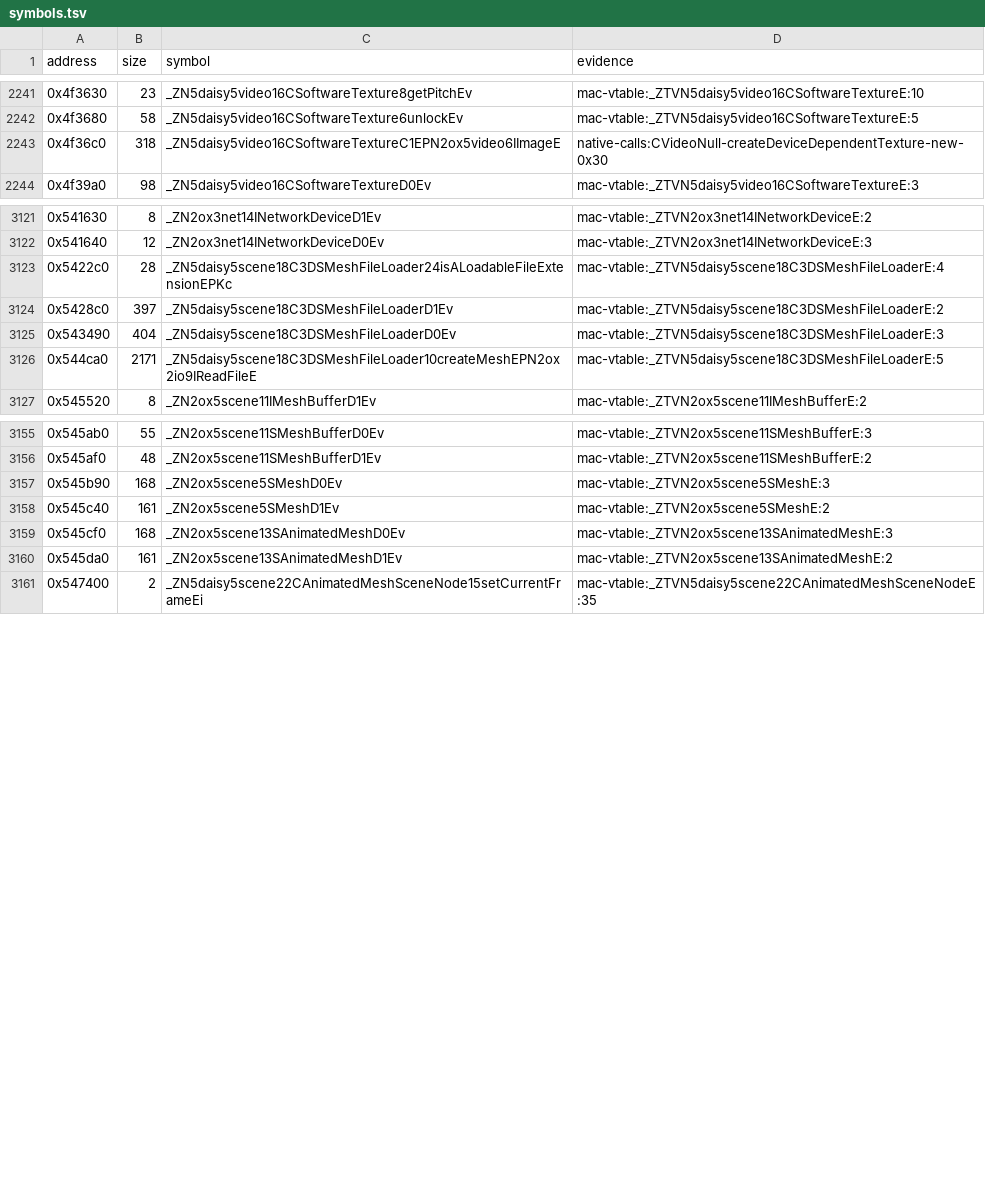
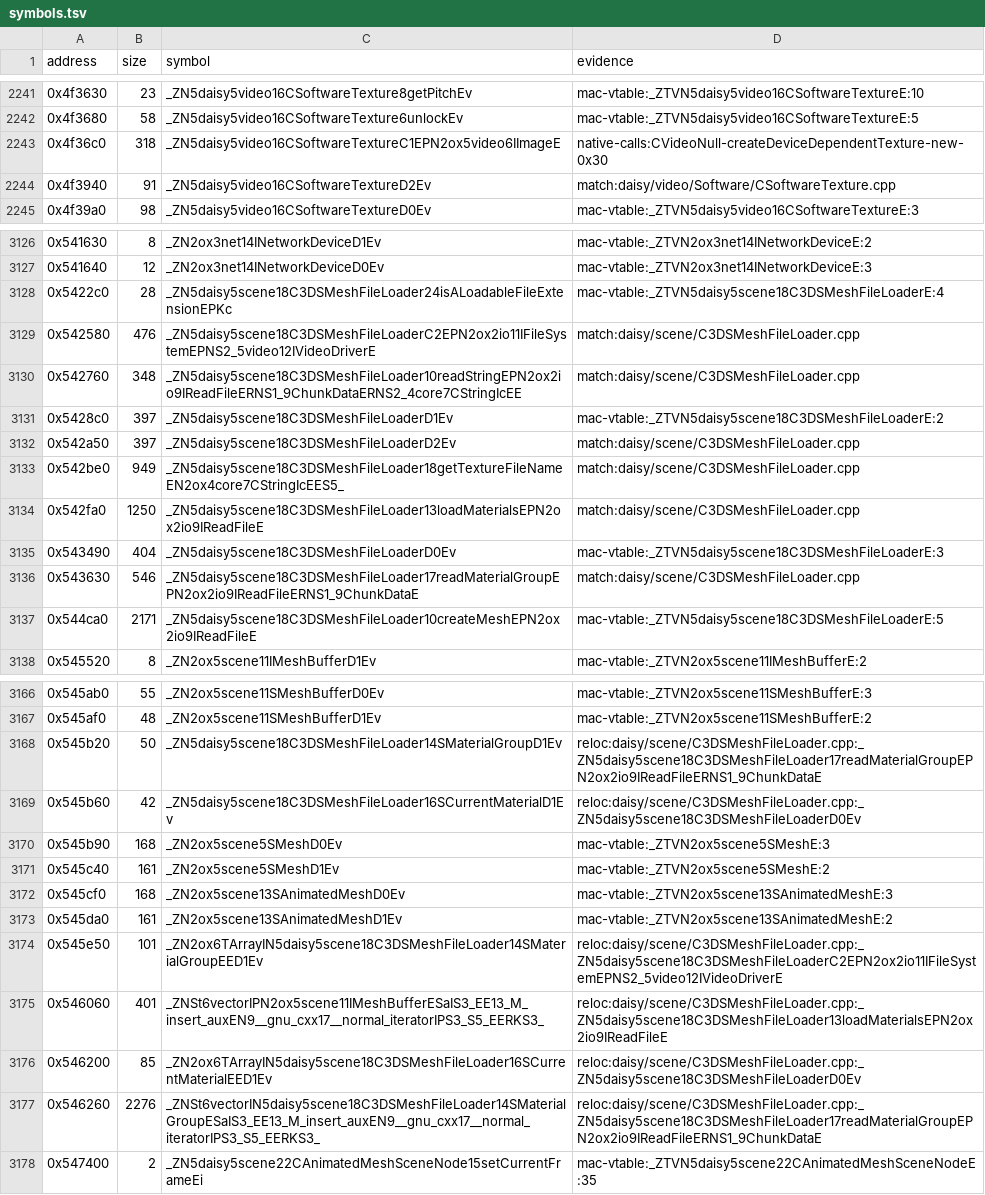
Before and after one commit to banteg/harvest, a TSV file: config/1.18-linux-amd64/symbols.tsv, drawn as a sheet; only a part is shown, gaps mark what is left out; the diff covers the shown part only.

Commit message:
feat(src): recover C3DSMeshFileLoader, CXAnimationPlayer and CSoftwareTexture; re-seed CXMLReader
CXMLReader now matches 26 of 32 functions with no stubs. C3DSMeshFileLoader matches 52 of 66 (two stubs), CXAnimationPlayer 47 of 65 (seven stubs), and CSoftwareTexture 16 of 19 (two stubs). The units with stubs are listed as replaced in port/build.zig.

```diff
--- a/config/1.18-linux-amd64/symbols.tsv
+++ b/config/1.18-linux-amd64/symbols.tsv
@@ -2243,2 +2243,3 @@ address	size	symbol	evidence
 0x4f36c0	318	_ZN5daisy5video16CSoftwareTextureC1EPN2ox5video6IImageE	native-calls:CVideoNull-createDeviceDependentTexture-new-0x30
+0x4f3940	91	_ZN5daisy5video16CSoftwareTextureD2Ev	match:daisy/video/Software/CSoftwareTexture.cpp
 0x4f39a0	98	_ZN5daisy5video16CSoftwareTextureD0Ev	mac-vtable:_ZTVN5daisy5video16CSoftwareTextureE:3
@@ -3123,4 +3128,10 @@ address	size	symbol	evidence
 0x5422c0	28	_ZN5daisy5scene18C3DSMeshFileLoader24isALoadableFileExtensionEPKc	mac-vtable:_ZTVN5daisy5scene18C3DSMeshFileLoaderE:4
+0x542580	476	_ZN5daisy5scene18C3DSMeshFileLoaderC2EPN2ox2io11IFileSystemEPNS2_5video12IVideoDriverE	match:daisy/scene/C3DSMeshFileLoader.cpp
+0x542760	348	_ZN5daisy5scene18C3DSMeshFileLoader10readStringEPN2ox2io9IReadFileERNS1_9ChunkDataERNS2_4core7CStringIcEE	match:daisy/scene/C3DSMeshFileLoader.cpp
 0x5428c0	397	_ZN5daisy5scene18C3DSMeshFileLoaderD1Ev	mac-vtable:_ZTVN5daisy5scene18C3DSMeshFileLoaderE:2
+0x542a50	397	_ZN5daisy5scene18C3DSMeshFileLoaderD2Ev	match:daisy/scene/C3DSMeshFileLoader.cpp
+0x542be0	949	_ZN5daisy5scene18C3DSMeshFileLoader18getTextureFileNameEN2ox4core7CStringIcEES5_	match:daisy/scene/C3DSMeshFileLoader.cpp
+0x542fa0	1250	_ZN5daisy5scene18C3DSMeshFileLoader13loadMaterialsEPN2ox2io9IReadFileE	match:daisy/scene/C3DSMeshFileLoader.cpp
 0x543490	404	_ZN5daisy5scene18C3DSMeshFileLoaderD0Ev	mac-vtable:_ZTVN5daisy5scene18C3DSMeshFileLoaderE:3
+0x543630	546	_ZN5daisy5scene18C3DSMeshFileLoader17readMaterialGroupEPN2ox2io9IReadFileERNS1_9ChunkDataE	match:daisy/scene/C3DSMeshFileLoader.cpp
 0x544ca0	2171	_ZN5daisy5scene18C3DSMeshFileLoader10createMeshEPN2ox2io9IReadFileE	mac-vtable:_ZTVN5daisy5scene18C3DSMeshFileLoaderE:5
@@ -3156,2 +3167,4 @@ address	size	symbol	evidence
 0x545af0	48	_ZN2ox5scene11SMeshBufferD1Ev	mac-vtable:_ZTVN2ox5scene11SMeshBufferE:2
+0x545b20	50	_ZN5daisy5scene18C3DSMeshFileLoader14SMaterialGroupD1Ev	reloc:daisy/scene/C3DSMeshFileLoader.cpp:_ZN5daisy5scene18C3DSMeshFileLoader17readMaterialGroupEPN2ox2io9IReadFileERNS1_9ChunkDataE
+0x545b60	42	_ZN5daisy5scene18C3DSMeshFileLoader16SCurrentMaterialD1Ev	reloc:daisy/scene/C3DSMeshFileLoader.cpp:_ZN5daisy5scene18C3DSMeshFileLoaderD0Ev
 0x545b90	168	_ZN2ox5scene5SMeshD0Ev	mac-vtable:_ZTVN2ox5scene5SMeshE:3
@@ -3160,2 +3173,6 @@ address	size	symbol	evidence
 0x545da0	161	_ZN2ox5scene13SAnimatedMeshD1Ev	mac-vtable:_ZTVN2ox5scene13SAnimatedMeshE:2
+0x545e50	101	_ZN2ox6TArrayIN5daisy5scene18C3DSMeshFileLoader14SMaterialGroupEED1Ev	reloc:daisy/scene/C3DSMeshFileLoader.cpp:_ZN5daisy5scene18C3DSMeshFileLoaderC2EPN2ox2io11IFileSystemEPNS2_5video12IVideoDriverE
+0x546060	401	_ZNSt6vectorIPN2ox5scene11IMeshBufferESaIS3_EE13_M_insert_auxEN9__gnu_cxx17__normal_iteratorIPS3_S5_EERKS3_	reloc:daisy/scene/C3DSMeshFileLoader.cpp:_ZN5daisy5scene18C3DSMeshFileLoader13loadMaterialsEPN2ox2io9IReadFileE
+0x546200	85	_ZN2ox6TArrayIN5daisy5scene18C3DSMeshFileLoader16SCurrentMaterialEED1Ev	reloc:daisy/scene/C3DSMeshFileLoader.cpp:_ZN5daisy5scene18C3DSMeshFileLoaderD0Ev
+0x546260	2276	_ZNSt6vectorIN5daisy5scene18C3DSMeshFileLoader14SMaterialGroupESaIS3_EE13_M_insert_auxEN9__gnu_cxx17__normal_iteratorIPS3_S5_EERKS3_	reloc:daisy/scene/C3DSMeshFileLoader.cpp:_ZN5daisy5scene18C3DSMeshFileLoader17readMaterialGroupEPN2ox2io9IReadFileERNS1_9ChunkDataE
 0x547400	2	_ZN5daisy5scene22CAnimatedMeshSceneNode15setCurrentFrameEi	mac-vtable:_ZTVN5daisy5scene22CAnimatedMeshSceneNodeE:35
```
Also changed, not shown: 7 added rows elsewhere in this file, 9 other files.
